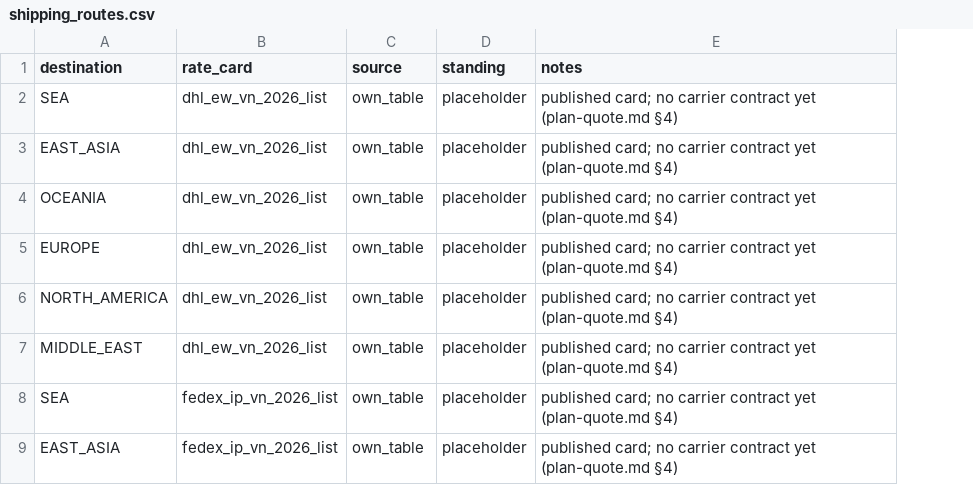
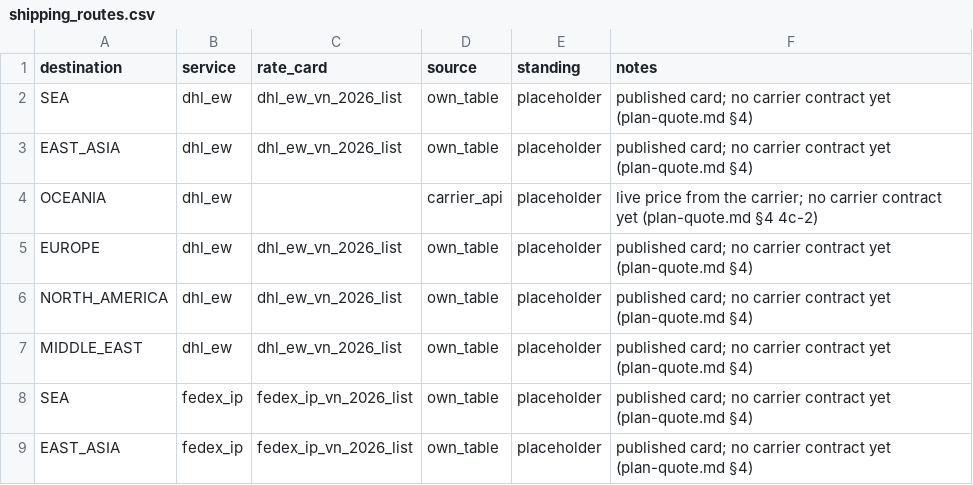
Before and after one commit to florianmarkusse/merchant-of-record, a CSV file: docs/markets/shipping_routes.csv, drawn as a sheet; only a part is shown; addresses are those after the commit; the diff names each change by its address in the sheet, - before the commit and + after, or states it on an @@ line.

```diff
--- a/docs/markets/shipping_routes.csv
+++ b/docs/markets/shipping_routes.csv
+column B (service), rows 2-9: dhl_ew | dhl_ew | dhl_ew | dhl_ew | dhl_ew | dhl_ew | fedex_ip | fedex_ip
-C4 (rate_card): dhl_ew_vn_2026_list
+C4 (rate_card): (empty)
-D4 (source): own_table
+D4 (source): carrier_api
-F4 (notes): published card; no carrier contract yet (plan-quote.md §4)
+F4 (notes): live price from the carrier; no carrier contract yet (plan-quote.md §4 4c-2)
```
Also changed, not shown: 43 other files.
